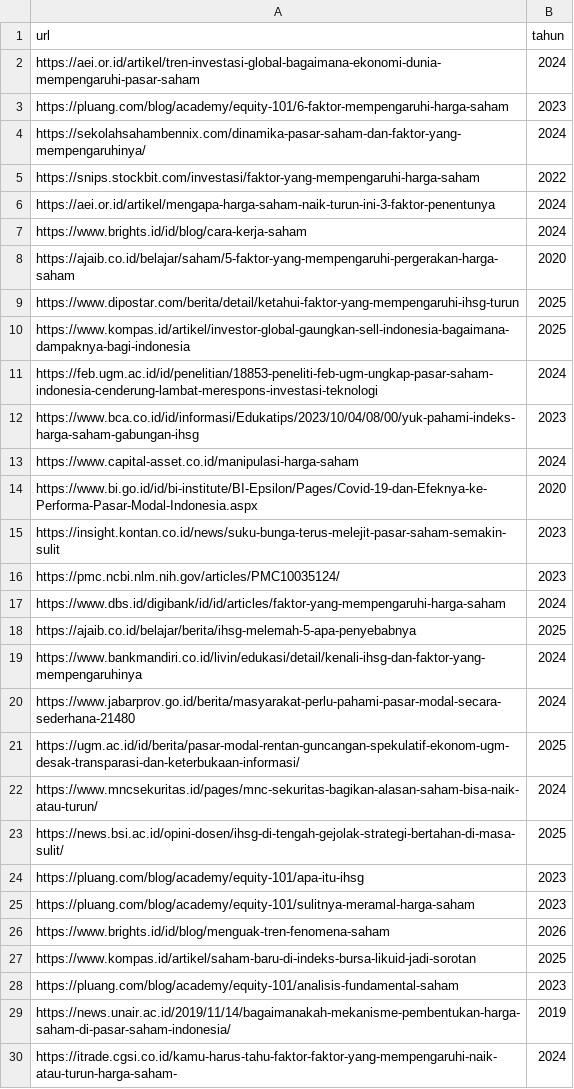
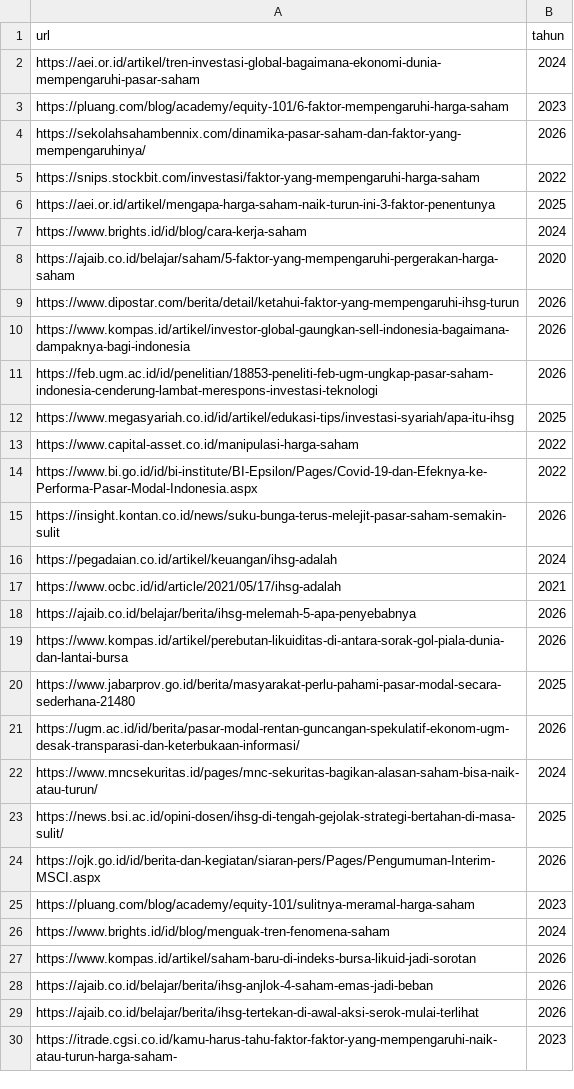
Before and after one commit to rizkyAlya/STKI2026-Search-Engine, a CSV file: data/urls/scrap_list.csv, drawn as a sheet; only a part is shown; the diff covers the shown part only.

```diff
--- a/data/urls/scrap_list.csv
+++ b/data/urls/scrap_list.csv
@@ -3,28 +3,28 @@ https://aei.or.id/artikel/tren-investasi-global-bagaimana-ekonomi-dunia-mempenga
 https://pluang.com/blog/academy/equity-101/6-faktor-mempengaruhi-harga-saham,2023
-https://sekolahsahambennix.com/dinamika-pasar-saham-dan-faktor-yang-mempengaruhinya/,2024
+https://sekolahsahambennix.com/dinamika-pasar-saham-dan-faktor-yang-mempengaruhinya/,2026
 https://snips.stockbit.com/investasi/faktor-yang-mempengaruhi-harga-saham,2022
-https://aei.or.id/artikel/mengapa-harga-saham-naik-turun-ini-3-faktor-penentunya,2024
+https://aei.or.id/artikel/mengapa-harga-saham-naik-turun-ini-3-faktor-penentunya,2025
 https://www.brights.id/id/blog/cara-kerja-saham,2024
 https://ajaib.co.id/belajar/saham/5-faktor-yang-mempengaruhi-pergerakan-harga-saham,2020
-https://www.dipostar.com/berita/detail/ketahui-faktor-yang-mempengaruhi-ihsg-turun,2025
-https://www.kompas.id/artikel/investor-global-gaungkan-sell-indonesia-bagaimana-dampaknya-bagi-indonesia,2025
-https://feb.ugm.ac.id/id/penelitian/18853-peneliti-feb-ugm-ungkap-pasar-saham-indonesia-cenderung-lambat-merespons-investasi-teknologi,2024
-https://www.bca.co.id/id/informasi/Edukatips/2023/10/04/08/00/yuk-pahami-indeks-harga-saham-gabungan-ihsg,2023
-https://www.capital-asset.co.id/manipulasi-harga-saham,2024
-https://www.bi.go.id/id/bi-institute/BI-Epsilon/Pages/Covid-19-dan-Efeknya-ke-Performa-Pasar-Modal-Indonesia.aspx,2020
-https://insight.kontan.co.id/news/suku-bunga-terus-melejit-pasar-saham-semakin-sulit,2023
-https://pmc.ncbi.nlm.nih.gov/articles/PMC10035124/,2023
-https://www.dbs.id/digibank/id/id/articles/faktor-yang-mempengaruhi-harga-saham,2024
-https://ajaib.co.id/belajar/berita/ihsg-melemah-5-apa-penyebabnya,2025
-https://www.bankmandiri.co.id/livin/edukasi/detail/kenali-ihsg-dan-faktor-yang-mempengaruhinya,2024
-https://www.jabarprov.go.id/berita/masyarakat-perlu-pahami-pasar-modal-secara-sederhana-21480,2024
-https://ugm.ac.id/id/berita/pasar-modal-rentan-guncangan-spekulatif-ekonom-ugm-desak-transparasi-dan-keterbukaan-informasi/,2025
+https://www.dipostar.com/berita/detail/ketahui-faktor-yang-mempengaruhi-ihsg-turun,2026
+https://www.kompas.id/artikel/investor-global-gaungkan-sell-indonesia-bagaimana-dampaknya-bagi-indonesia,2026
+https://feb.ugm.ac.id/id/penelitian/18853-peneliti-feb-ugm-ungkap-pasar-saham-indonesia-cenderung-lambat-merespons-investasi-teknologi,2026
+https://www.megasyariah.co.id/id/artikel/edukasi-tips/investasi-syariah/apa-itu-ihsg,2025
+https://www.capital-asset.co.id/manipulasi-harga-saham,2022
+https://www.bi.go.id/id/bi-institute/BI-Epsilon/Pages/Covid-19-dan-Efeknya-ke-Performa-Pasar-Modal-Indonesia.aspx,2022
+https://insight.kontan.co.id/news/suku-bunga-terus-melejit-pasar-saham-semakin-sulit,2026
+https://pegadaian.co.id/artikel/keuangan/ihsg-adalah,2024
+https://www.ocbc.id/id/article/2021/05/17/ihsg-adalah,2021
+https://ajaib.co.id/belajar/berita/ihsg-melemah-5-apa-penyebabnya,2026
+https://www.kompas.id/artikel/perebutan-likuiditas-di-antara-sorak-gol-piala-dunia-dan-lantai-bursa,2026
+https://www.jabarprov.go.id/berita/masyarakat-perlu-pahami-pasar-modal-secara-sederhana-21480,2025
+https://ugm.ac.id/id/berita/pasar-modal-rentan-guncangan-spekulatif-ekonom-ugm-desak-transparasi-dan-keterbukaan-informasi/,2026
 https://www.mncsekuritas.id/pages/mnc-sekuritas-bagikan-alasan-saham-bisa-naik-atau-turun/,2024
 https://news.bsi.ac.id/opini-dosen/ihsg-di-tengah-gejolak-strategi-bertahan-di-masa-sulit/,2025
-https://pluang.com/blog/academy/equity-101/apa-itu-ihsg,2023
+https://ojk.go.id/id/berita-dan-kegiatan/siaran-pers/Pages/Pengumuman-Interim-MSCI.aspx,2026
 https://pluang.com/blog/academy/equity-101/sulitnya-meramal-harga-saham,2023
-https://www.brights.id/id/blog/menguak-tren-fenomena-saham,2026
-https://www.kompas.id/artikel/saham-baru-di-indeks-bursa-likuid-jadi-sorotan,2025
-https://pluang.com/blog/academy/equity-101/analisis-fundamental-saham,2023
-https://news.unair.ac.id/2019/11/14/bagaimanakah-mekanisme-pembentukan-harga-saham-di-pasar-saham-indonesia/,2019
-https://itrade.cgsi.co.id/kamu-harus-tahu-faktor-faktor-yang-mempengaruhi-naik-atau-turun-harga-saham-,2024
+https://www.brights.id/id/blog/menguak-tren-fenomena-saham,2024
+https://www.kompas.id/artikel/saham-baru-di-indeks-bursa-likuid-jadi-sorotan,2026
+https://ajaib.co.id/belajar/berita/ihsg-anjlok-4-saham-emas-jadi-beban,2026
+https://ajaib.co.id/belajar/berita/ihsg-tertekan-di-awal-aksi-serok-mulai-terlihat,2026
+https://itrade.cgsi.co.id/kamu-harus-tahu-faktor-faktor-yang-mempengaruhi-naik-atau-turun-harga-saham-,2023
```
Also changed, not shown: 3 added rows, 3 removed rows and 7 edited cells elsewhere in this file, 4 other files.
